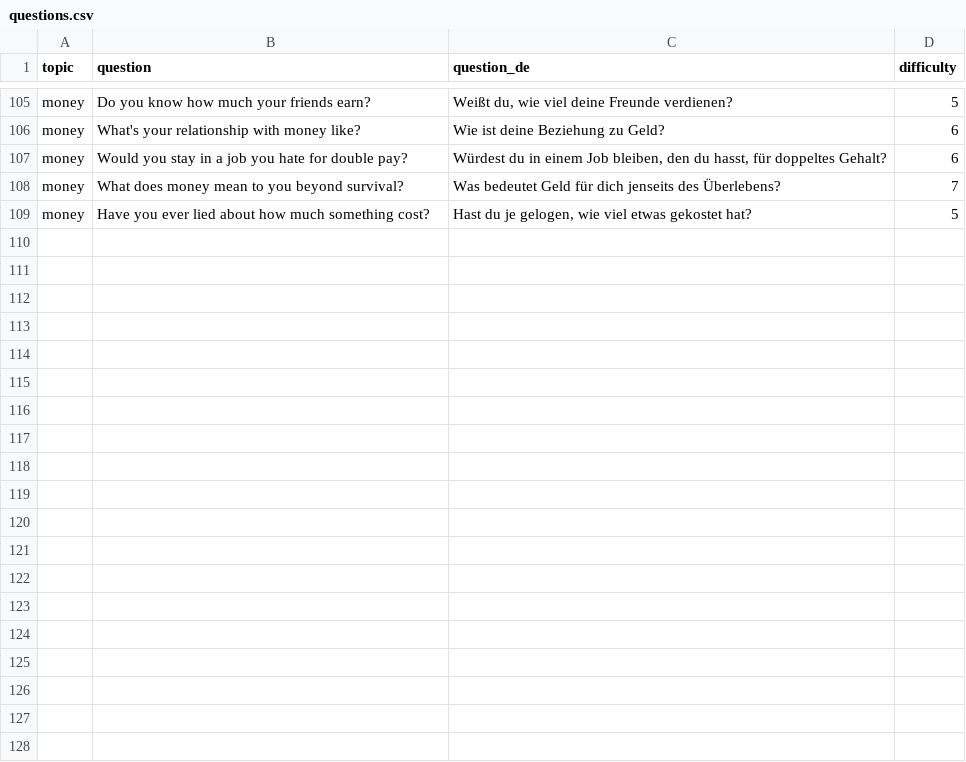
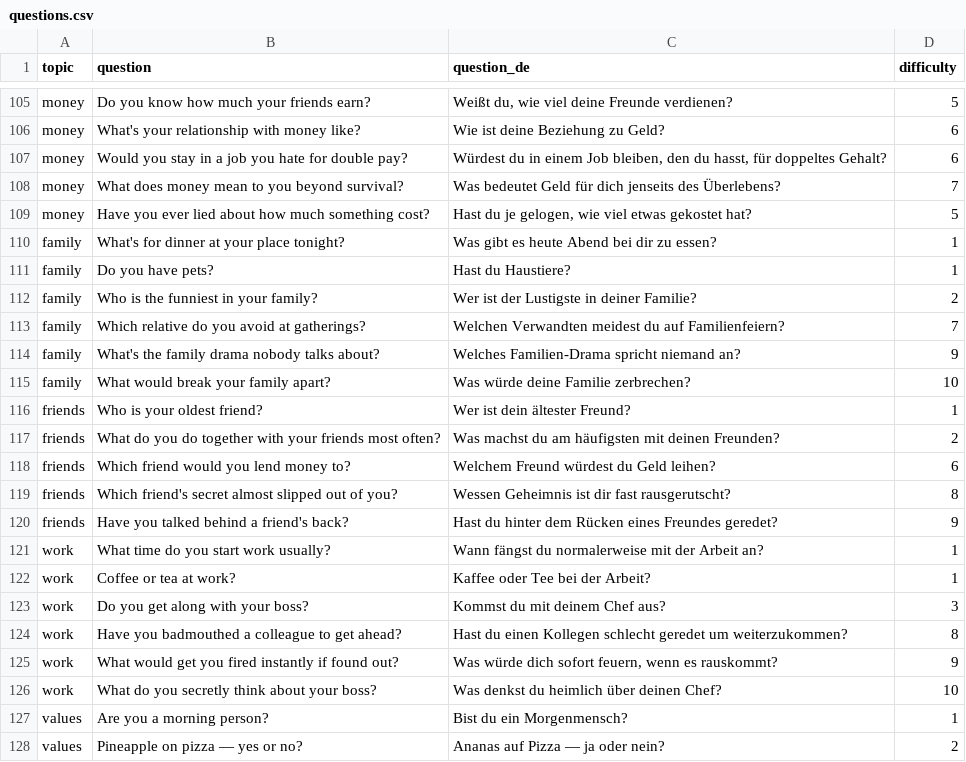
Before and after one commit to aipotheke/conversation-starter, a CSV file: questions.csv, drawn as a sheet; only a part is shown, gaps mark what is left out; the diff covers the shown part only; the diff names each change by its address in the sheet, - before the commit and + after, or states it on an @@ line.

Commit message:
Simplify to 5 topics + 1-5 depth scale with weighted wheel slices, slower spin, inline result panel, fullscreen entry

```diff
--- a/questions.csv
+++ b/questions.csv
+row 110: family | What's for dinner at your place tonight? | Was gibt es heute Abend bei dir zu essen? | 1
+row 111: family | Do you have pets? | Hast du Haustiere? | 1
+row 112: family | Who is the funniest in your family? | Wer ist der Lustigste in deiner Familie? | 2
+row 113: family | Which relative do you avoid at gatherings? | Welchen Verwandten meidest du auf Familienfeiern? | 7
+row 114: family | What's the family drama nobody talks about? | Welches Familien-Drama spricht niemand an? | 9
+row 115: family | What would break your family apart? | Was würde deine Familie zerbrechen? | 10
+row 116: friends | Who is your oldest friend? | Wer ist dein ältester Freund? | 1
+row 117: friends | What do you do together with your friends most often? | Was machst du am häufigsten mit deinen Freunden? | 2
+row 118: friends | Which friend would you lend money to? | Welchem Freund würdest du Geld leihen? | 6
+row 119: friends | Which friend's secret almost slipped out of you? | Wessen Geheimnis ist dir fast rausgerutscht? | 8
+row 120: friends | Have you talked behind a friend's back? | Hast du hinter dem Rücken eines Freundes geredet? | 9
+row 121: work | What time do you start work usually? | Wann fängst du normalerweise mit der Arbeit an? | 1
+row 122: work | Coffee or tea at work? | Kaffee oder Tee bei der Arbeit? | 1
+row 123: work | Do you get along with your boss? | Kommst du mit deinem Chef aus? | 3
+row 124: work | Have you badmouthed a colleague to get ahead? | Hast du einen Kollegen schlecht geredet um weiterzukommen? | 8
+row 125: work | What would get you fired instantly if found out? | Was würde dich sofort feuern, wenn es rauskommt? | 9
+row 126: work | What do you secretly think about your boss? | Was denkst du heimlich über deinen Chef? | 10
+row 127: values | Are you a morning person? | Bist du ein Morgenmensch? | 1
+row 128: values | Pineapple on pizza — yes or no? | Ananas auf Pizza — ja oder nein? | 2
```
Also changed, not shown: 9 added rows elsewhere in this file, 3 other files.
